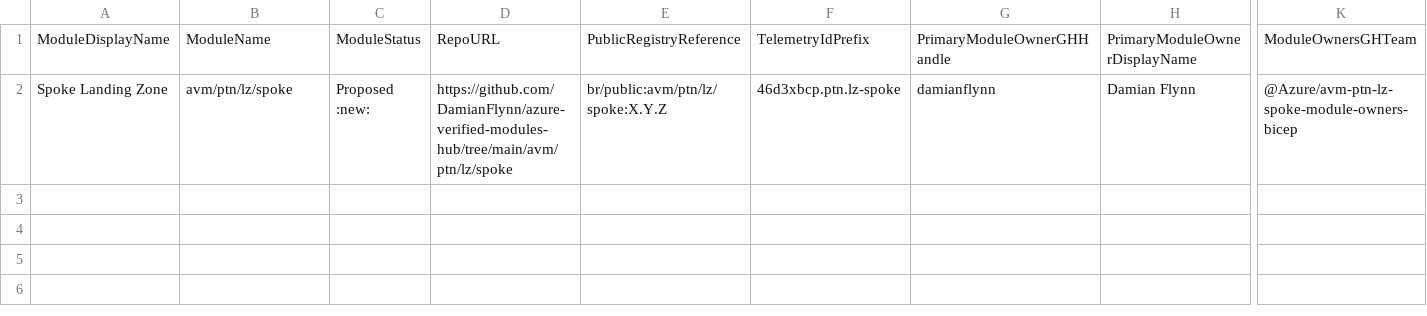
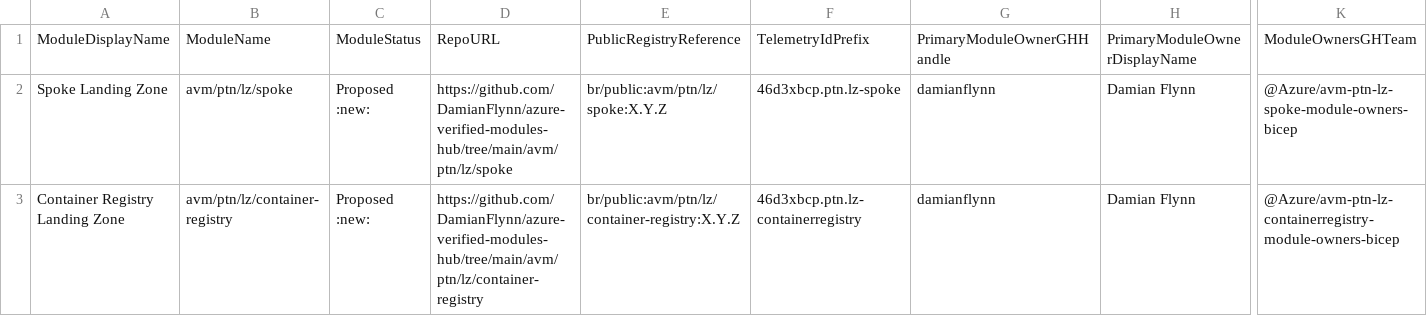
Before and after one commit to DamianFlynn/azure-verified-modules-hub, a CSV file: docs/static/module-indexes/BicepPatternModules.csv, drawn as a sheet; only a part is shown, gaps mark what is left out; rows hold the shown columns only; the diff names each change by its address in the sheet, - before the commit and + after, or states it on an @@ line.

```diff
--- a/docs/static/module-indexes/BicepPatternModules.csv
+++ b/docs/static/module-indexes/BicepPatternModules.csv
+row 3: Container Registry Landing Zone | avm/ptn/lz/container-registry | Proposed :new: | https://github.com/DamianFlynn/azure-verified-modules-hub/tree/main/avm/ptn/lz/container-registry | br/public:avm/ptn/lz/container-registry:X.Y.Z | 46d3xbcp.ptn.lz-containerregistry | damianflynn | Damian Flynn | @Azure/avm-ptn-lz-containerregistry-module-owners-bicep
```
Also changed, not shown: docs/static/module-indexes/BicepResourceModules.csv, 10 other files.
